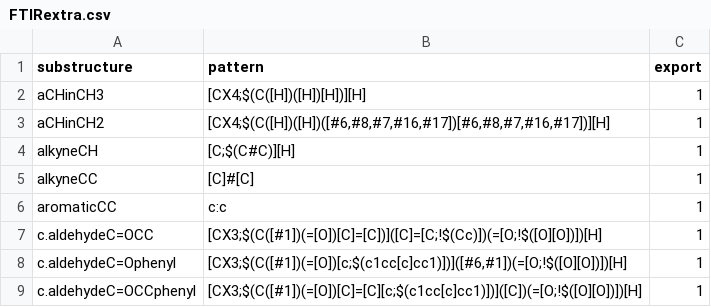
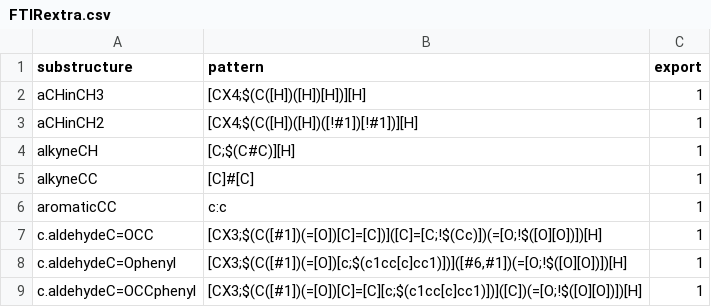
Before and after one commit to stakahama/aprl-ssp, a CSV file: SMARTSpatterns/FTIRextra.csv, drawn as a sheet; only a part is shown.

Commit message:
aldehyde in FTIRextra.csv updated to be more concise, but returns same result

```diff
--- a/SMARTSpatterns/FTIRextra.csv
+++ b/SMARTSpatterns/FTIRextra.csv
@@ -2,3 +2,3 @@
 "aCHinCH3","[CX4;$(C([H])([H])[H])][H]",1
-"aCHinCH2","[CX4;$(C([H])([H])([#6,#8,#7,#16,#17])[#6,#8,#7,#16,#17])][H]",1
+"aCHinCH2","[CX4;$(C([H])([H])([!#1])[!#1])][H]",1
 "alkyneCH","[C;$(C#C)][H]",1
```
Also changed, not shown: 10 other files.
